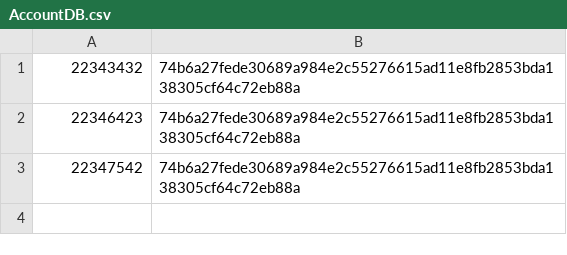
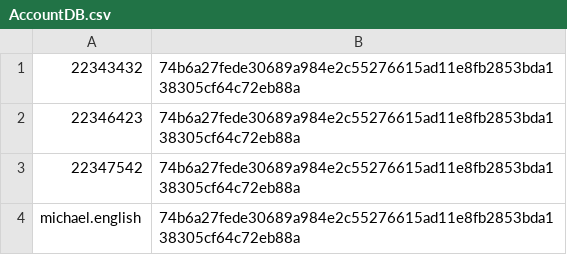
Before and after one commit to js-003/cs4013, a CSV file: AccountDB.csv, drawn as a sheet; the diff names each change by its address in the sheet, - before the commit and + after, or states it on an @@ line.

```diff
--- a/AccountDB.csv
+++ b/AccountDB.csv
+row 4: michael.english | 74b6a27fede30689a984e2c55276615ad11e8fb2853bda138305cf64c72eb88a
```
